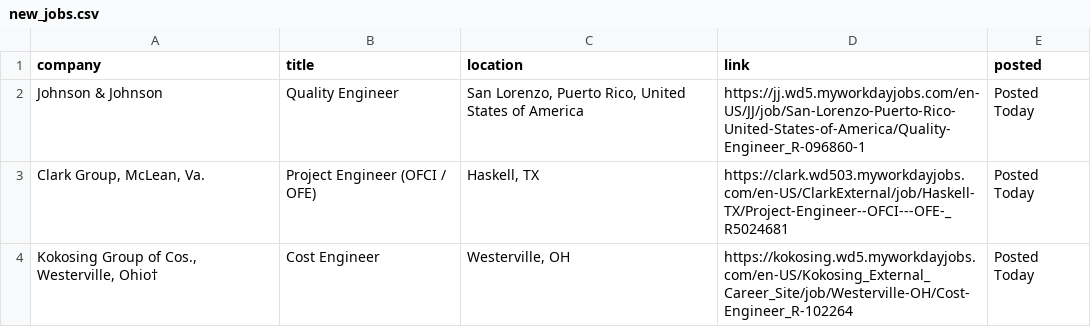
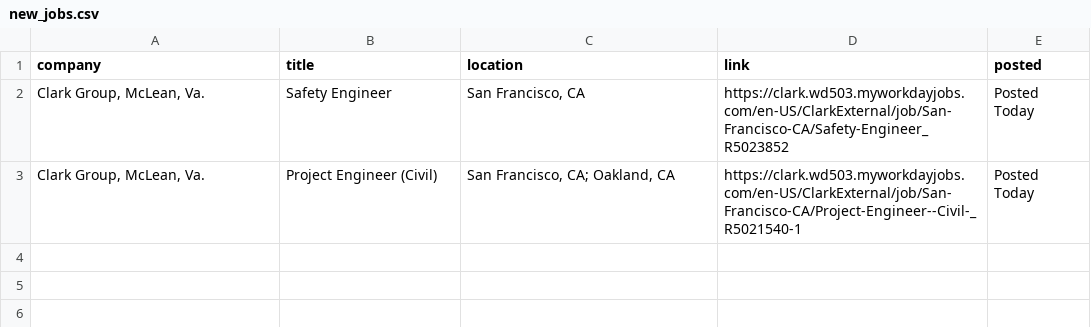
Before and after one commit to sandeepreddy46-max/Jobscrapper, a CSV file: new_jobs.csv, drawn as a sheet.

```diff
--- a/new_jobs.csv
+++ b/new_jobs.csv
@@ -1,4 +1,3 @@
 company,title,location,link,posted
-Johnson & Johnson,Quality Engineer,"San Lorenzo, Puerto Rico, United States of America",https://jj.wd5.myworkdayjobs.com/en-US/JJ/job/San-Lorenzo-Puerto-Rico-United-States-of-America/Quality-Engineer_R-096860-1,Posted Today
-"Clark Group, McLean, Va.",Project Engineer (OFCI / OFE),"Haskell, TX",https://clark.wd503.myworkdayjobs.com/en-US/ClarkExternal/job/Haskell-TX/Project-Engineer--OFCI---OFE-_R5024681,Posted Today
-"Kokosing Group of Cos., Westerville, Ohio†",Cost Engineer,"Westerville, OH",https://kokosing.wd5.myworkdayjobs.com/en-US/Kokosing_External_Career_Site/job/Westerville-OH/Cost-Engineer_R-102264,Posted Today
+"Clark Group, McLean, Va.",Safety Engineer,"San Francisco, CA",https://clark.wd503.myworkdayjobs.com/en-US/ClarkExternal/job/San-Francisco-CA/Safety-Engineer_R5023852,Posted Today
+"Clark Group, McLean, Va.",Project Engineer (Civil),"San Francisco, CA; Oakland, CA",https://clark.wd503.myworkdayjobs.com/en-US/ClarkExternal/job/San-Francisco-CA/Project-Engineer--Civil-_R5021540-1,Posted Today
```
Also changed, not shown: current_jobs.csv, seen_links.csv, 3 other files.
